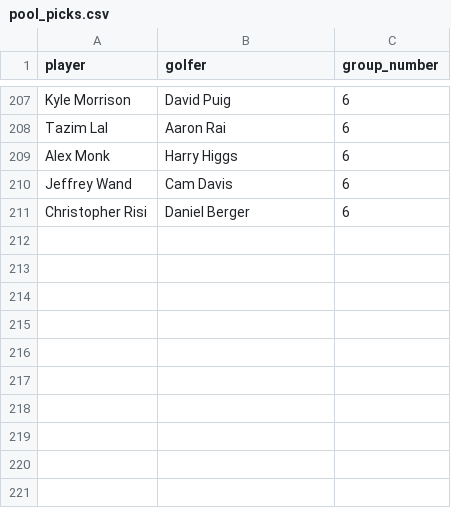
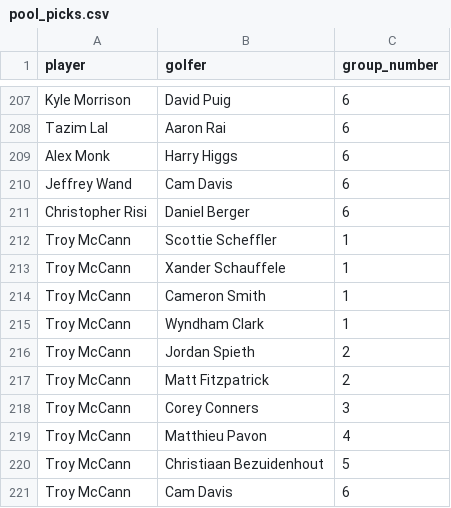
Before and after one commit to RobotPsychologist/2024PGAChampionshipPool, a CSV file: tables/us_open/pool_picks.csv, drawn as a sheet; only a part is shown, gaps mark what is left out; the diff names each change by its address in the sheet, - before the commit and + after, or states it on an @@ line.

```diff
--- a/tables/us_open/pool_picks.csv
+++ b/tables/us_open/pool_picks.csv
+row 212: Troy McCann | Scottie Scheffler | 1
+row 213: Troy McCann | Xander Schauffele | 1
+row 214: Troy McCann | Cameron Smith | 1
+row 215: Troy McCann | Wyndham Clark | 1
+row 216: Troy McCann | Jordan Spieth | 2
+row 217: Troy McCann | Matt Fitzpatrick | 2
+row 218: Troy McCann | Corey Conners | 3
+row 219: Troy McCann | Matthieu Pavon | 4
+row 220: Troy McCann | Christiaan Bezuidenhout | 5
+row 221: Troy McCann | Cam Davis | 6
```
Also changed, not shown: tables/us_open/group_counts.csv.
